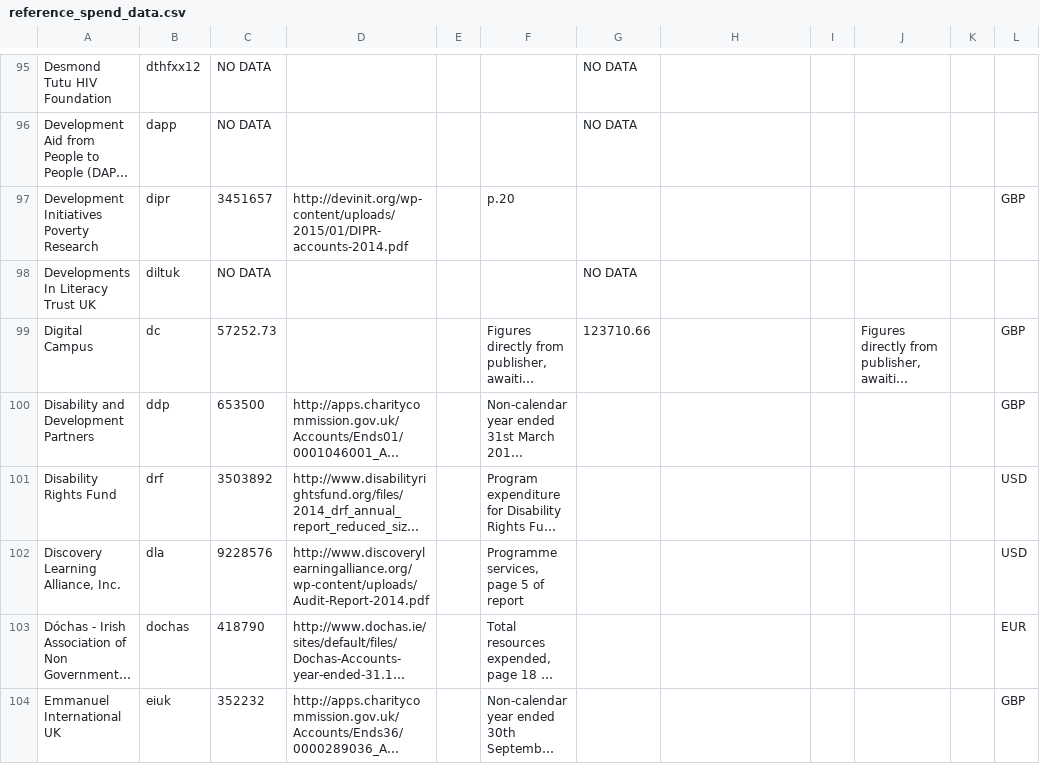
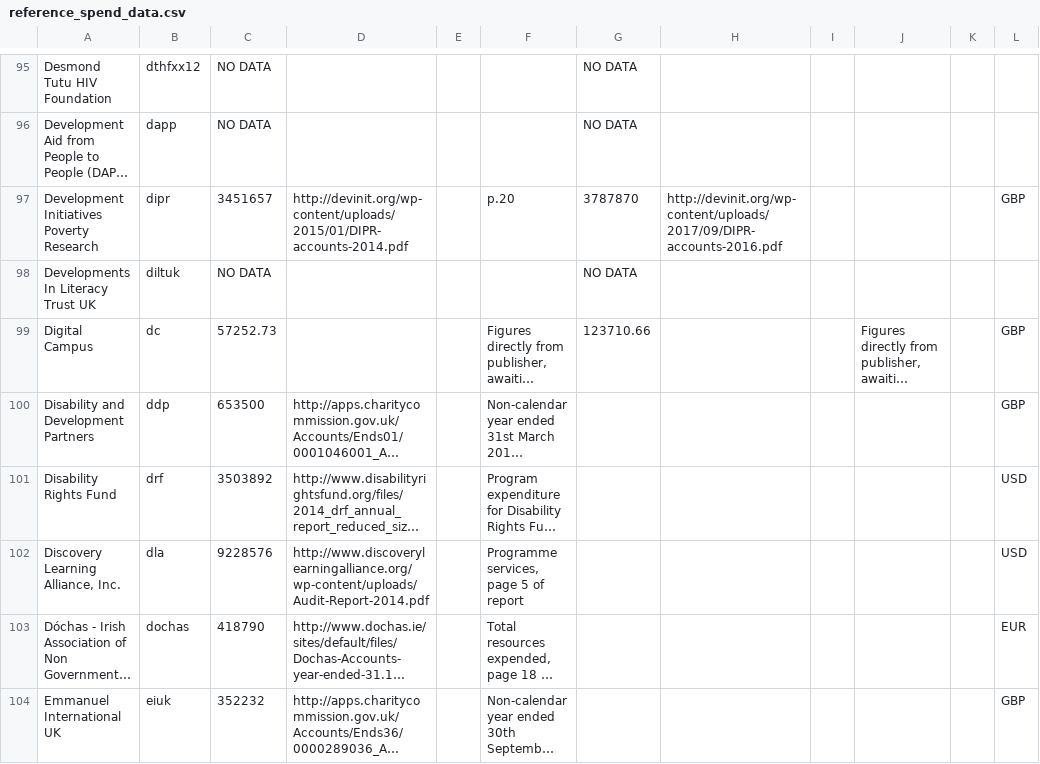
Before and after one commit to IATI/IATI-Stats, a CSV file: helpers/transparency_indicator/reference_spend_data.csv, drawn as a sheet; only a part is shown, gaps mark what is left out; long unchanged cells end in …; the diff names each change by its address in the sheet, - before the commit and + after, or states it on an @@ line.

Commit message:
[IATI/IATI-Dashboard#374] Update reference spending data

```diff
--- a/helpers/transparency_indicator/reference_spend_data.csv
+++ b/helpers/transparency_indicator/reference_spend_data.csv
-G97: (empty)
+G97: 3787870
-H97: (empty)
+H97: http://devinit.org/wp-content/uploads/2017/09/DIPR-accounts-2016.pdf
```
